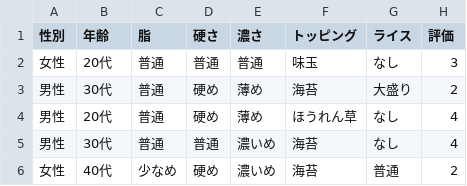
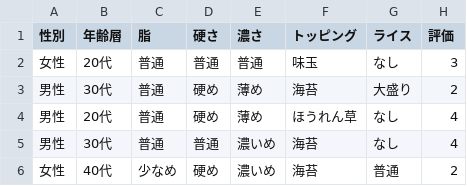
Before and after one commit to tashirosota/csv_sample, a CSV file: priv/ie_ramen.csv, drawn as a sheet; only a part is shown.

```diff
--- a/priv/ie_ramen.csv
+++ b/priv/ie_ramen.csv
@@ -1,2 +1,2 @@
-性別,年齢,脂,硬さ,濃さ,トッピング,ライス,評価
+性別,年齢層,脂,硬さ,濃さ,トッピング,ライス,評価
 女性,20代,普通,普通,普通,味玉,なし,3
```
Also changed, not shown: 10 other files.
